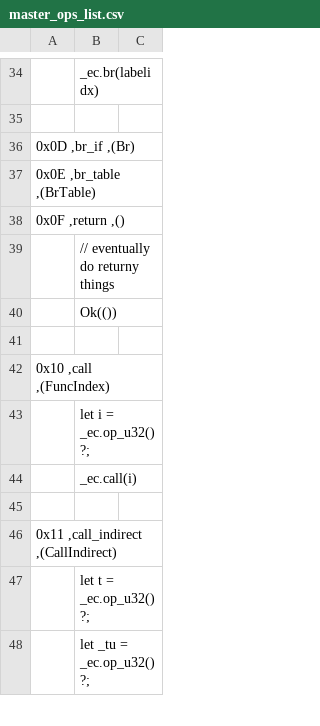
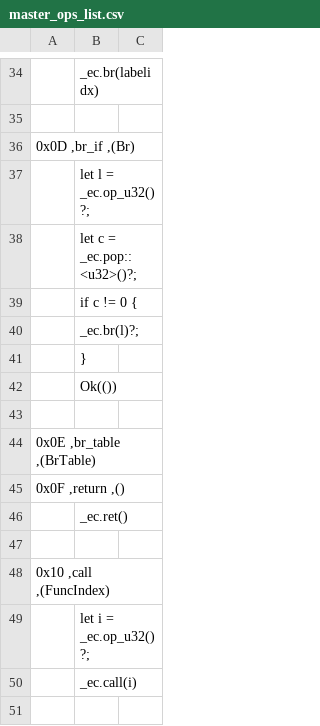
Before and after one commit to jblebrun/wrausmt, a CSV file: codegen/master_ops_list.csv, drawn as a sheet; only a part is shown, gaps mark what is left out; the shorter side is filled out with more unchanged rows.

```diff
--- a/codegen/master_ops_list.csv
+++ b/codegen/master_ops_list.csv
@@ -36,6 +36,12 @@
 0x0D      ,br_if                         ,(Br)
+| let l = _ec.op_u32()?;
+| let c = _ec.pop::<u32>()?;
+| if c != 0 {
+|     _ec.br(l)?;
+| }
+| Ok(())
+
 0x0E      ,br_table                      ,(BrTable)
 0x0F      ,return                        ,()
-| // eventually do returny things
-| Ok(())
+| _ec.ret()
 
```
Also changed, not shown: 2 other files.
